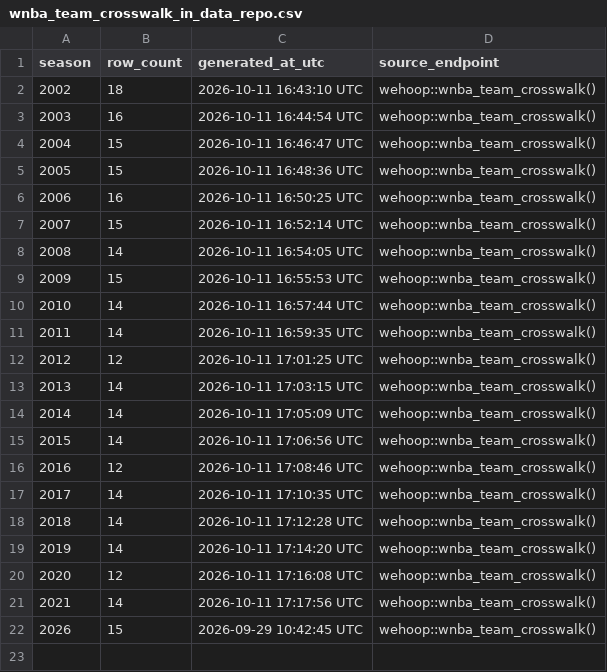
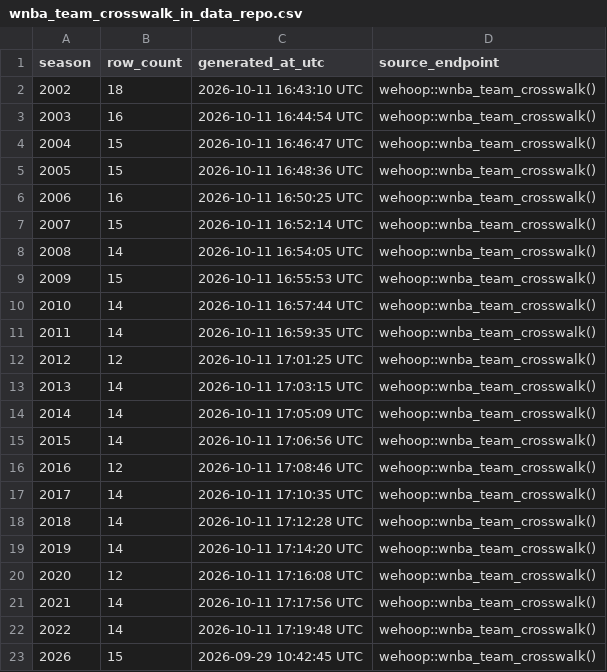
Before and after one commit to sportsdataverse/wehoop-wnba-data, a CSV file: wnba/crosswalk/wnba_team_crosswalk_in_data_repo.csv, drawn as a sheet.

```diff
--- a/wnba/crosswalk/wnba_team_crosswalk_in_data_repo.csv
+++ b/wnba/crosswalk/wnba_team_crosswalk_in_data_repo.csv
@@ -21,2 +21,3 @@ season,row_count,generated_at_utc,source_endpoint
 2021,14,2026-10-11 17:17:56 UTC,wehoop::wnba_team_crosswalk()
+2022,14,2026-10-11 17:19:48 UTC,wehoop::wnba_team_crosswalk()
 2026,15,2026-09-29 10:42:45 UTC,wehoop::wnba_team_crosswalk()
```
Also changed, not shown: wnba/crosswalk/wnba_player_crosswalk_in_data_repo.csv, wnba/crosswalk/wnba_schedule_crosswalk_in_data_repo.csv, 3 other files.
